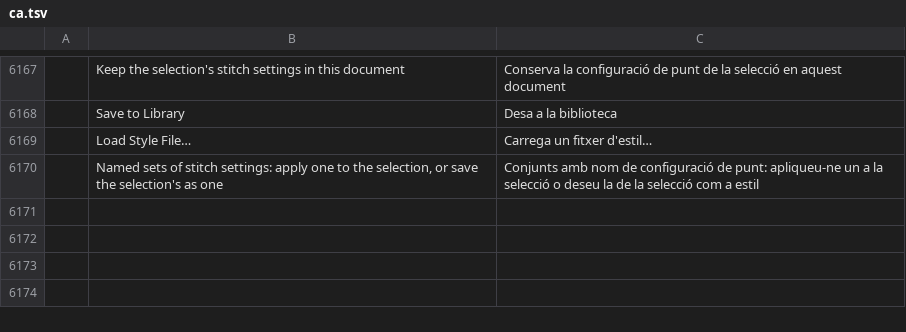
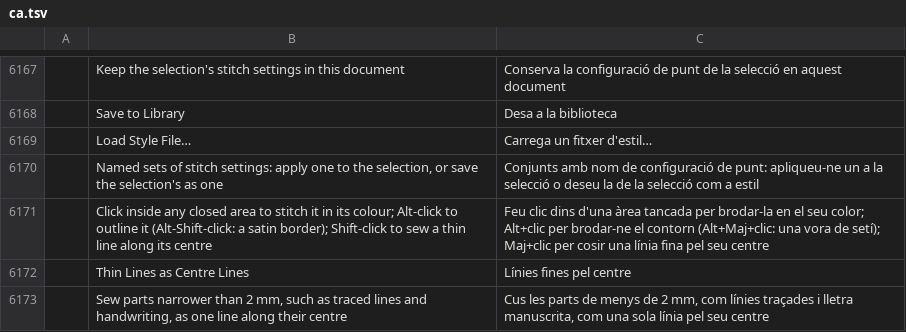
Before and after one commit to KellyMurphy/vectorcraft, a TSV file: crates/ui-egui/src/i18n/ca.tsv, drawn as a sheet; only a part is shown, gaps mark what is left out; the diff names each change by its address in the sheet, - before the commit and + after, or states it on an @@ line.

```diff
--- a/crates/ui-egui/src/i18n/ca.tsv
+++ b/crates/ui-egui/src/i18n/ca.tsv
+row 6171:  | Click inside any closed area to stitch it in its colour; Alt-click to outline it (Alt-Shift-click: a satin border); Shift-click to sew a thin line along its centre | Feu clic dins d'una àrea tancada per brodar-la en el seu color; Alt+clic per brodar-ne el contorn (Alt+Maj+clic: una vora de setí); Maj+clic per cosir una línia fina pel seu centre
+row 6172:  | Thin Lines as Centre Lines | Línies fines pel centre
+row 6173:  | Sew parts narrower than 2 mm, such as traced lines and handwriting, as one line along their centre | Cus les parts de menys de 2 mm, com línies traçades i lletra manuscrita, com una sola línia pel seu centre
```
Also changed, not shown: crates/ui-egui/src/i18n/bs.tsv, crates/ui-egui/src/i18n/el.tsv, 34 other files.
